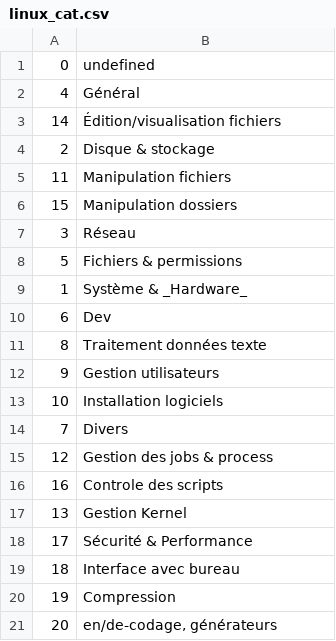
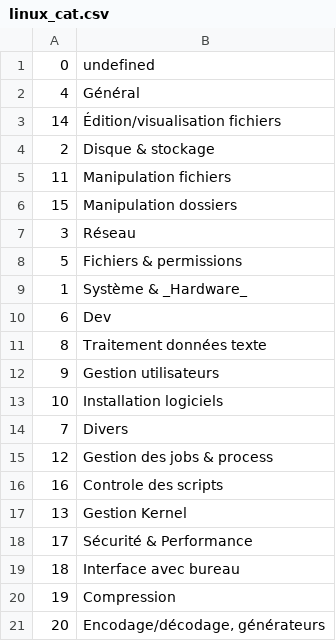
Before and after one commit to skramm/linux_shell, a CSV file: content/linux_cat.csv, drawn as a sheet.

```diff
--- a/content/linux_cat.csv
+++ b/content/linux_cat.csv
@@ -20,2 +20,2 @@
 19;Compression
-20;en/de-codage, générateurs
+20;Encodage/décodage, générateurs
```
Also changed, not shown: content/linux_commands.csv, 2 other files.
